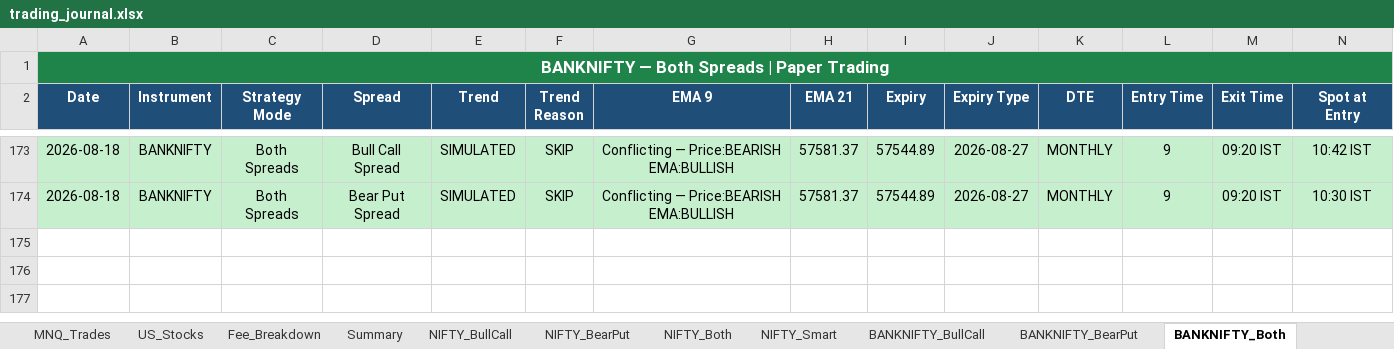
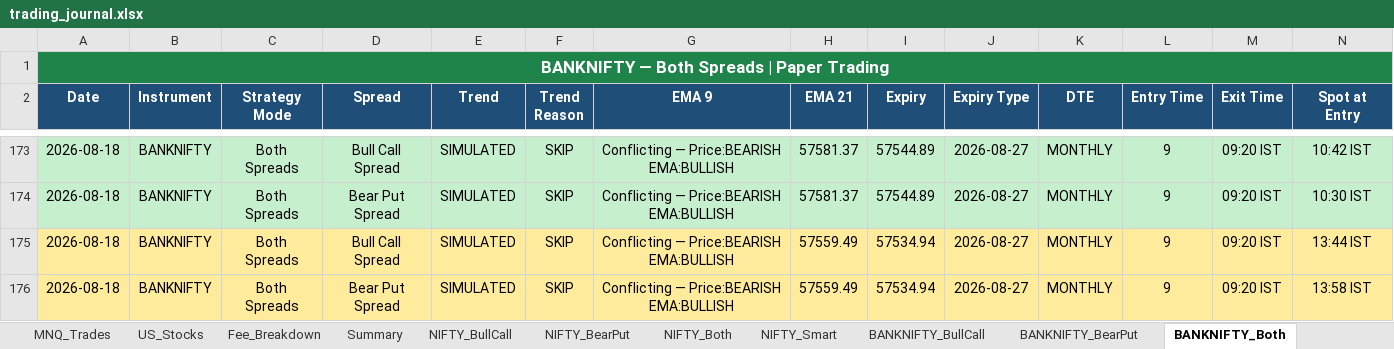
Before and after one commit to Abu086/nq-mnq-bot, an Excel workbook: trading_journal.xlsx, sheet BANKNIFTY_Both, drawn as a sheet; only a part is shown, gaps mark what is left out; values as stored, in another font and other column widths than the file's, no borders; rows hold the shown columns only; the diff names each change by its address in the sheet, - before the commit and + after, or states it on an @@ line.

```diff
--- a/trading_journal.xlsx (sheet BANKNIFTY_Both)
+++ b/trading_journal.xlsx (sheet BANKNIFTY_Both)
+row 175: 2026-08-18 | BANKNIFTY | Both Spreads | Bull Call Spread | SIMULATED | SKIP | Conflicting — Price:BEARISH EMA:BULLISH | 57559.49 | 57534.94 | 2026-08-27 | MONTHLY | 9 | 09:20 IST | 13:44 IST
+row 176: 2026-08-18 | BANKNIFTY | Both Spreads | Bear Put Spread | SIMULATED | SKIP | Conflicting — Price:BEARISH EMA:BULLISH | 57559.49 | 57534.94 | 2026-08-27 | MONTHLY | 9 | 09:20 IST | 13:58 IST
```
Also changed, not shown: sheet NIFTY_Both, sheet NIFTY_BearPut, sheet NIFTY_BullCall, sheet BANKNIFTY_BearPut, sheet BANKNIFTY_BullCall, sheet NQ_Trades, 3 more sheets, 2 other files.
